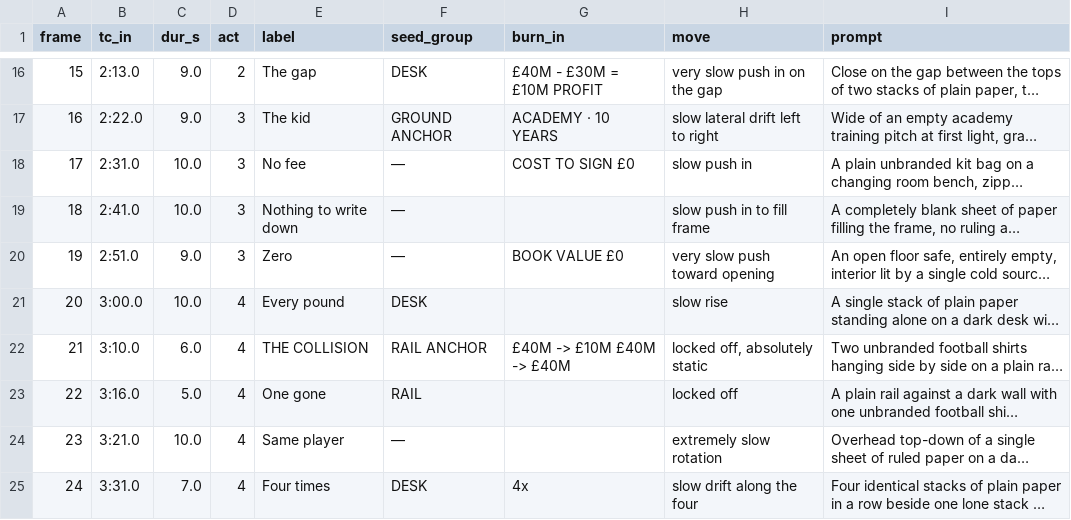
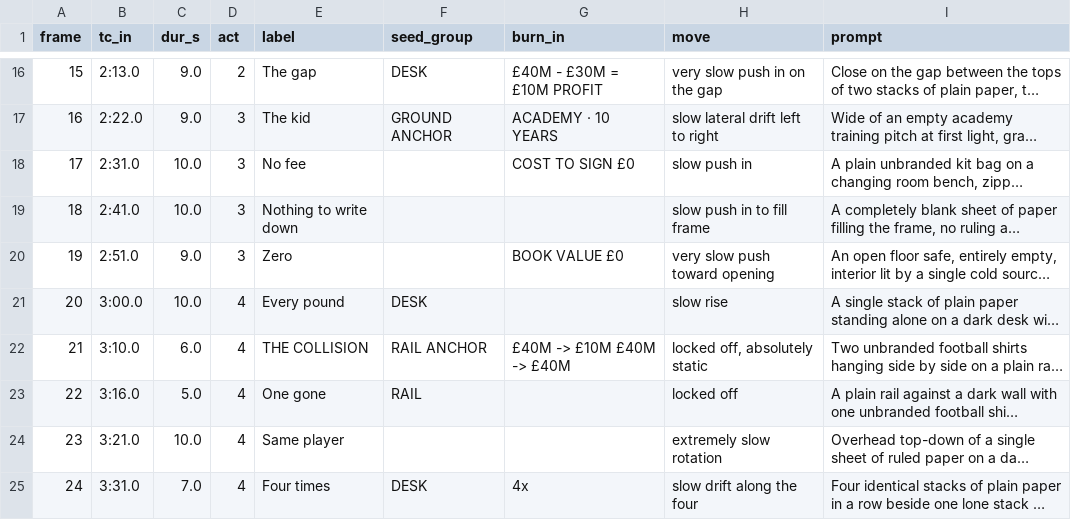
Before and after one commit to bugembeumar040-spec/Ababuyenga, a TSV file: football/zapier/pure-profit-frames.tsv, drawn as a sheet; only a part is shown, gaps mark what is left out; long unchanged cells end in …; the diff covers the shown part only; the diff names each change by its address in the sheet, - before the commit and + after, or states it on an @@ line.

Commit message:
Blank standalone seed_group cells for cleaner Zapier filtering

```diff
--- a/football/zapier/pure-profit-frames.tsv
+++ b/football/zapier/pure-profit-frames.tsv
-F18:F20 (seed_group): —
+F18:F20 (seed_group): (empty)
-F24 (seed_group): —
+F24 (seed_group): (empty)
```
Also changed, not shown: 11 edited cells elsewhere in this file, 1 other file.
